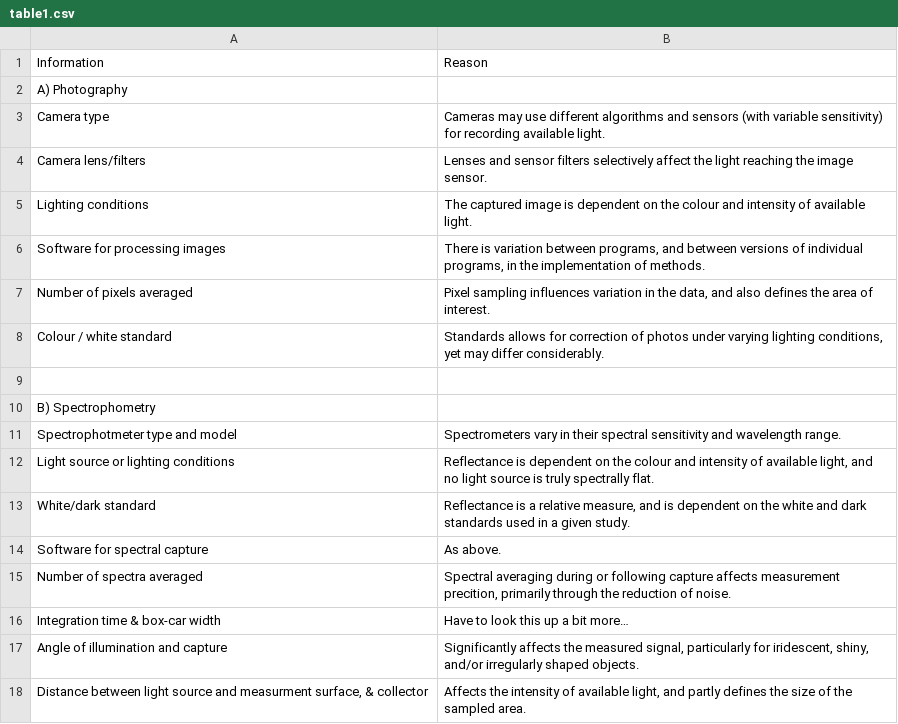
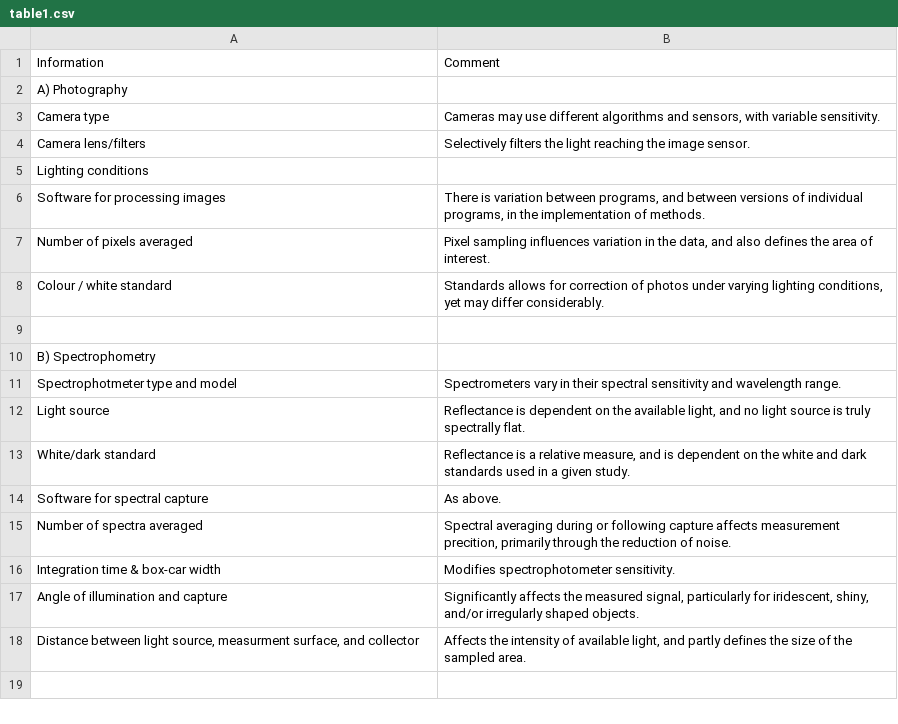
Before and after one commit to daniel1noble/colsci_rep, a CSV file: output/tables/table1.csv, drawn as a sheet; removed rows and columns are numbered as before the commit, all else as after; the diff names each change by its address in the sheet, - before the commit and + after, or states it on an @@ line.

```diff
--- a/output/tables/table1.csv
+++ b/output/tables/table1.csv
-B1: Reason
+B1: Comment
-B3: …algorithms and sensors (with variable sensitivity) for recording available light.
+B3: …algorithms and sensors, with variable sensitivity.
-B4: Lenses and sensor filters selectively affect the light…
+B4: Selectively filters the light…
-B5: The captured image is dependent on the colour and intensity of available light.
+B5: (empty)
-row 12: Light source or lighting conditions | Reflectance is dependent on the colour and intensity of available light, and no light source is truly spectrally flat.
+row 12: Light source | Reflectance is dependent on the available light, and no light source is truly spectrally flat.
-B16: Have to look this up a bit more…
+B16: Modifies spectrophotometer sensitivity.
-A18: …between light source and measurment surface, & collector
+A18: …between light source, measurment surface, and collector
```
Also changed, not shown: output/tables/table2.csv.
